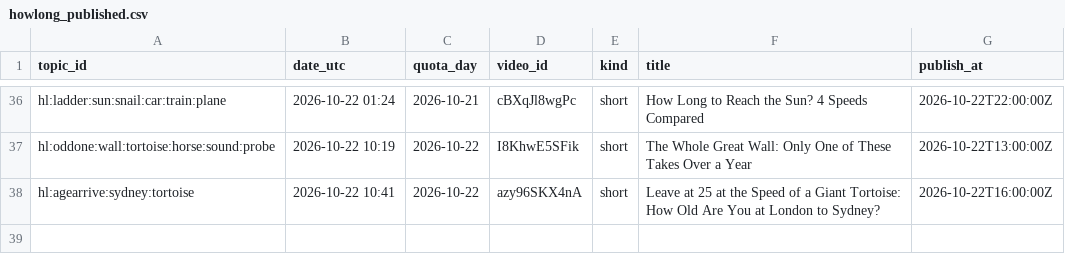
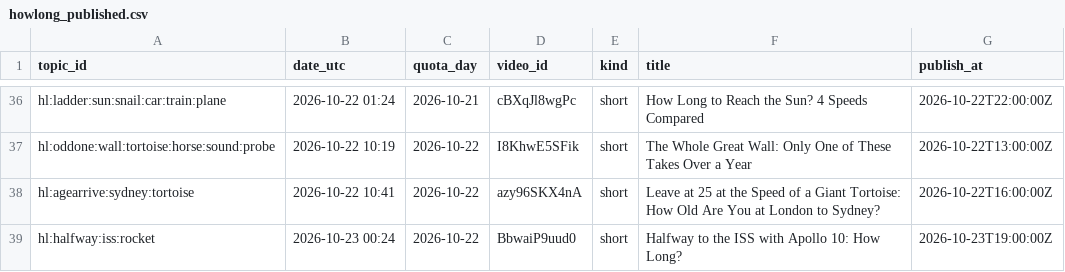
Before and after one commit to olgunkadirgulhan/fenek-de-en, a CSV file: howlong_published.csv, drawn as a sheet; only a part is shown, gaps mark what is left out.

Commit message:
howlong: 2026-10-23-0024

```diff
--- a/howlong_published.csv
+++ b/howlong_published.csv
@@ -38 +38,2 @@ hl:oddone:wall:tortoise:horse:sound:probe,2026-10-22 10:19,2026-10-22,I8KhwE5SFi
 hl:agearrive:sydney:tortoise,2026-10-22 10:41,2026-10-22,azy96SKX4nA,short,Leave at 25 at the Speed of a Giant Tortoise: How Old Are You at London to Sydney?,2026-10-22T16:00:00Z
+hl:halfway:iss:rocket,2026-10-23 00:24,2026-10-22,BbwaiP9uud0,short,Halfway to the ISS with Apollo 10: How Long?,2026-10-23T19:00:00Z
```
